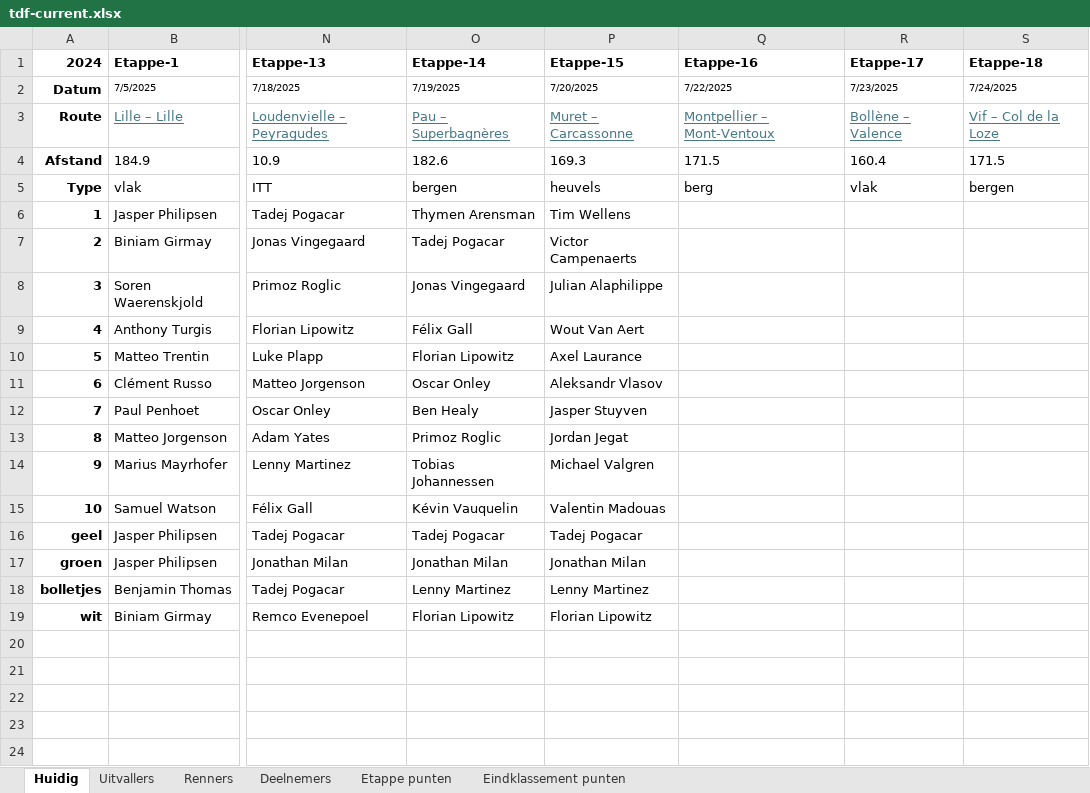
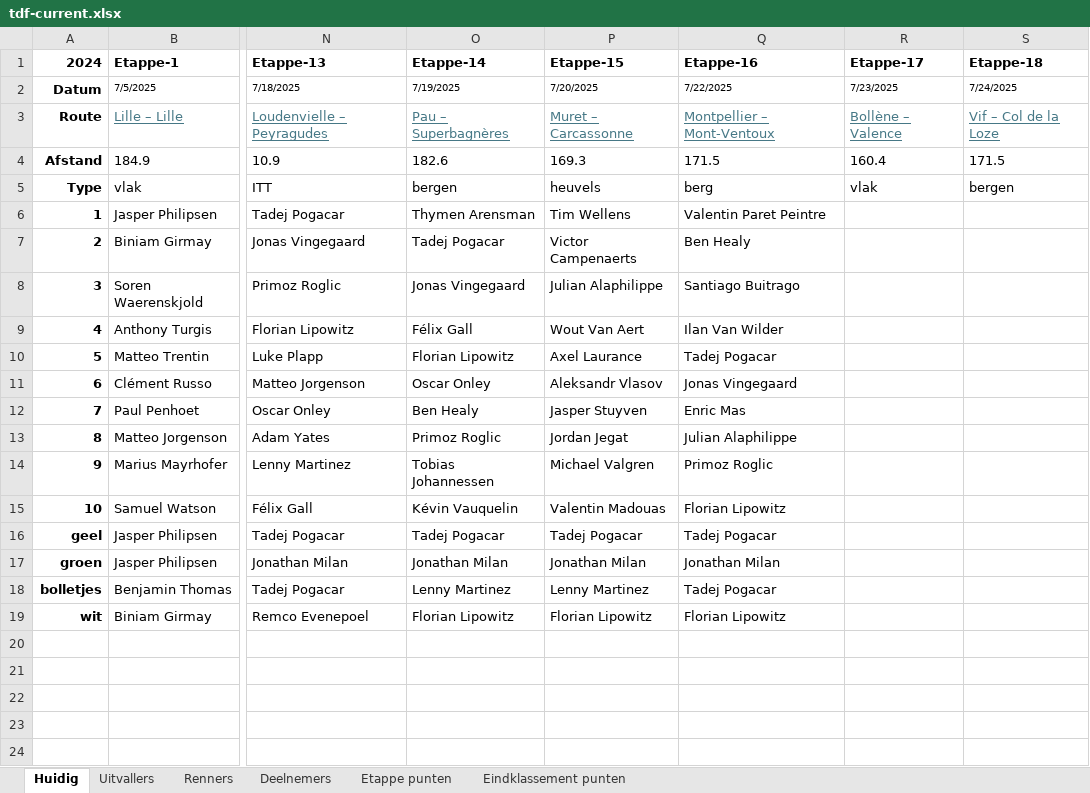
Before and after one commit to PahliAi/TourPloeg2025, an Excel workbook: tdf-current.xlsx, sheet Huidig, drawn as a sheet; only a part is shown, gaps mark what is left out; values as stored, in another font and other column widths than the file's, no borders; the diff names each change by its address in the sheet, - before the commit and + after, or states it on an @@ line.

Commit message:
Add files via upload

```diff
--- a/tdf-current.xlsx (sheet Huidig)
+++ b/tdf-current.xlsx (sheet Huidig)
-Q6 (Etappe-16): (empty)
+Q6 (Etappe-16): Valentin Paret Peintre
-Q7 (Etappe-16): (empty)
+Q7 (Etappe-16): Ben Healy
-Q8 (Etappe-16): (empty)
+Q8 (Etappe-16): Santiago Buitrago
-Q9 (Etappe-16): (empty)
+Q9 (Etappe-16): Ilan Van Wilder
-Q10 (Etappe-16): (empty)
+Q10 (Etappe-16): Tadej Pogacar
-Q11 (Etappe-16): (empty)
+Q11 (Etappe-16): Jonas Vingegaard
-Q12 (Etappe-16): (empty)
+Q12 (Etappe-16): Enric Mas
-Q13 (Etappe-16): (empty)
+Q13 (Etappe-16): Julian Alaphilippe
-Q14 (Etappe-16): (empty)
+Q14 (Etappe-16): Primoz Roglic
-Q15 (Etappe-16): (empty)
+Q15 (Etappe-16): Florian Lipowitz
-Q16 (Etappe-16): (empty)
+Q16 (Etappe-16): Tadej Pogacar
-Q17 (Etappe-16): (empty)
+Q17 (Etappe-16): Jonathan Milan
-Q18 (Etappe-16): (empty)
+Q18 (Etappe-16): Tadej Pogacar
-Q19 (Etappe-16): (empty)
+Q19 (Etappe-16): Florian Lipowitz
```
Also changed, not shown: sheet Uitvallers.
